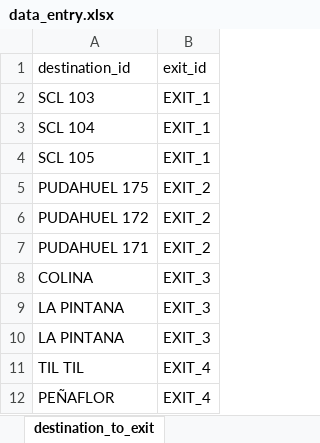
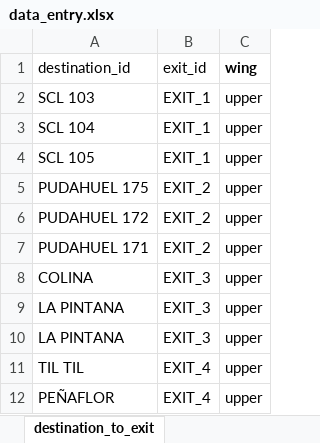
Before and after one commit to Matrolfeis123/Simulacion-Blue-Express, an Excel workbook: src/inputs_data/data_entry.xlsx, sheet destination_to_exit, drawn as a sheet; only a part is shown; values as stored, in another font and other column widths than the file's, no borders; the diff names each change by its address in the sheet, - before the commit and + after, or states it on an @@ line.

Commit message:
Add unit and integration tests for geometry and operators
- Implemented unit tests for geometry.py, validating wing assignments, positions, loop orders, and distances.
- Created integration tests for simulation.py, ensuring it runs without errors and produces expected outputs with stubs for dependencies.
- Developed tests for operators.py, covering initialization, walking distances, and service requests under various conditions.

```diff
--- a/src/inputs_data/data_entry.xlsx (sheet destination_to_exit)
+++ b/src/inputs_data/data_entry.xlsx (sheet destination_to_exit)
+column C (wing), rows 2-12: all upper
```
Also changed, not shown: sheet segment_distribution_by_dest, other sheet tabs, 11 other files.
